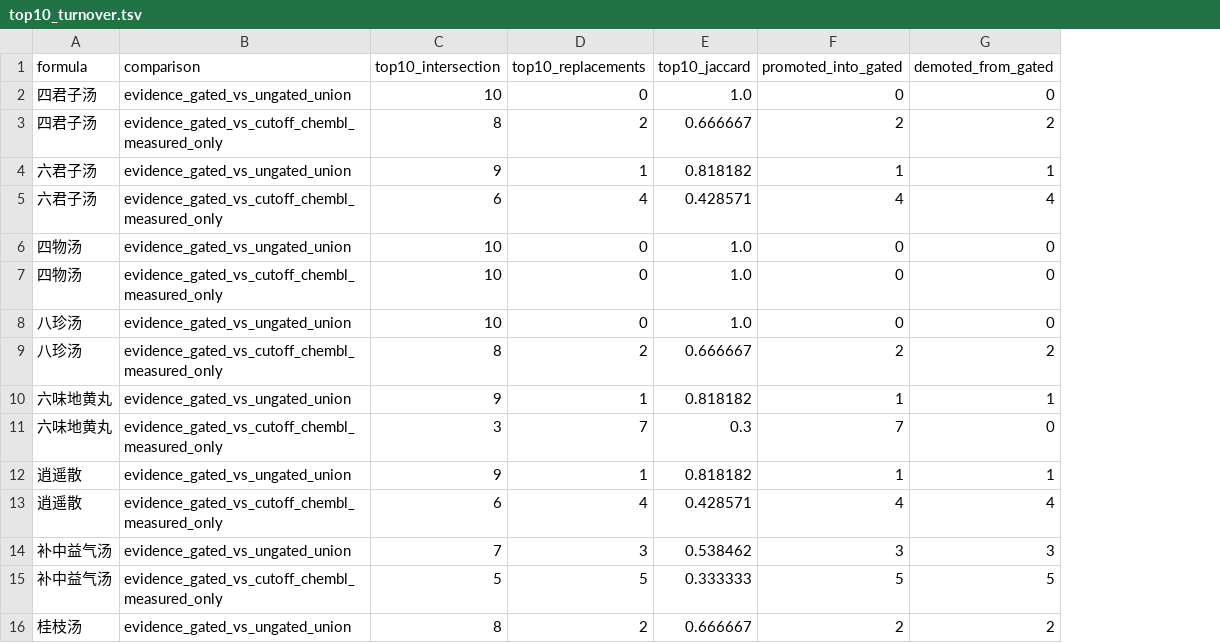
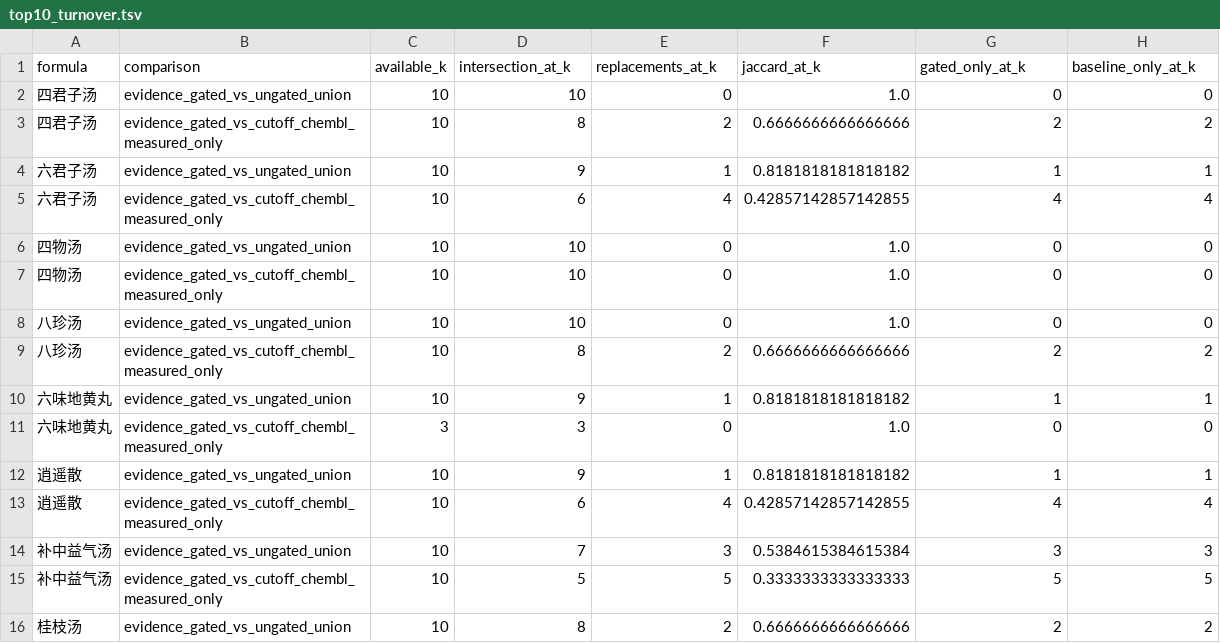
Before and after one commit to xkrn321/EthnoEvidence-Temporal-Audit, a TSV file: audits/top10_turnover.tsv, drawn as a sheet; only a part is shown; removed rows and columns are numbered as before the commit, all else as after; the diff names each change by its address in the sheet, - before the commit and + after, or states it on an @@ line.

Commit message:
Correct available-k and Top-10 figure denominators

```diff
--- a/audits/top10_turnover.tsv
+++ b/audits/top10_turnover.tsv
+column C (available_k), rows 2-16: 10 | 10 | 10 | 10 | 10 | 10 | 10 | 10 | 10 | 3 | 10 | 10 | 10 | 10 | 10
-column E (top10_jaccard), rows 2-16: 1.0 | 0.666667 | 0.818182 | 0.428571 | 1.0 | 1.0 | 1.0 | 0.666667 | 0.818182 | 0.3 | 0.818182 | 0.428571 | 0.538462 | 0.333333 | 0.666667
+column F (jaccard_at_k), rows 2-16: 1.0 | 0.6666666666666666 | 0.8181818181818182 | 0.42857142857142855 | 1.0 | 1.0 | 1.0 | 0.6666666666666666 | 0.8181818181818182 | 1.0 | 0.8181818181818182 | 0.42857142857142855 | 0.5384615384615384 | 0.3333333333333333 | 0.6666666666666666
-D1: top10_intersection
+D1: intersection_at_k
-E1: top10_replacements
+E1: replacements_at_k
-G1: promoted_into_gated
+G1: gated_only_at_k
-H1: demoted_from_gated
+H1: baseline_only_at_k
-E11 (replacements_at_k): 7
+E11 (replacements_at_k): 0
-G11 (gated_only_at_k): 7
+G11 (gated_only_at_k): 0
```
Also changed, not shown: 19 other files.
